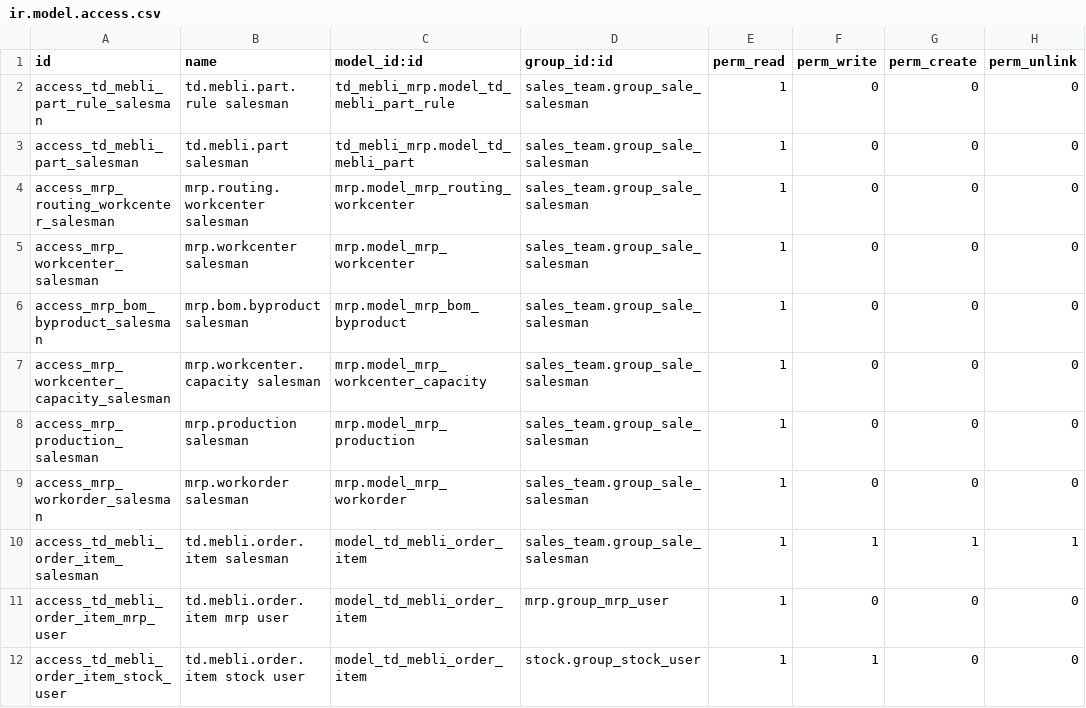
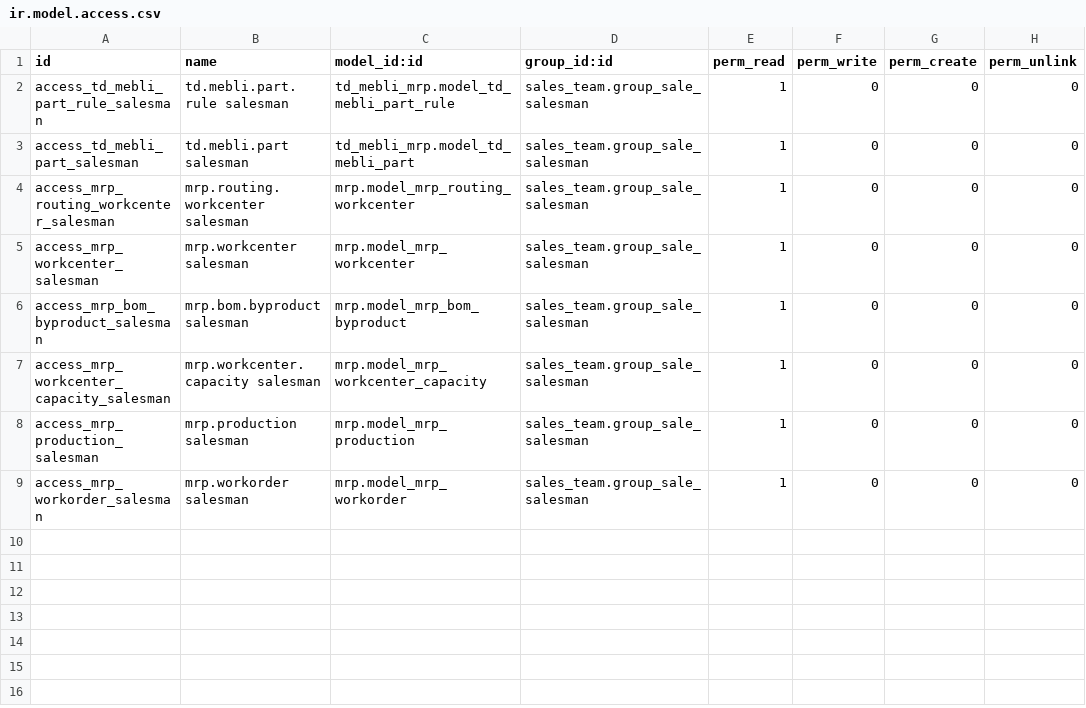
Before and after one commit to tnizhnikovskyi-todo/industry-flow-test-mebli, a CSV file: package/addons/td_mebli_sale/security/ir.model.access.csv, drawn as a sheet.

```diff
--- a/package/addons/td_mebli_sale/security/ir.model.access.csv
+++ b/package/addons/td_mebli_sale/security/ir.model.access.csv
@@ -9,4 +9 @@ access_mrp_production_salesman,mrp.production salesman,mrp.model_mrp_production,
 access_mrp_workorder_salesman,mrp.workorder salesman,mrp.model_mrp_workorder,sales_team.group_sale_salesman,1,0,0,0
-access_td_mebli_order_item_salesman,td.mebli.order.item salesman,model_td_mebli_order_item,sales_team.group_sale_salesman,1,1,1,1
-access_td_mebli_order_item_mrp_user,td.mebli.order.item mrp user,model_td_mebli_order_item,mrp.group_mrp_user,1,0,0,0
-access_td_mebli_order_item_stock_user,td.mebli.order.item stock user,model_td_mebli_order_item,stock.group_stock_user,1,1,0,0
```
Also changed, not shown: 11 other files.
